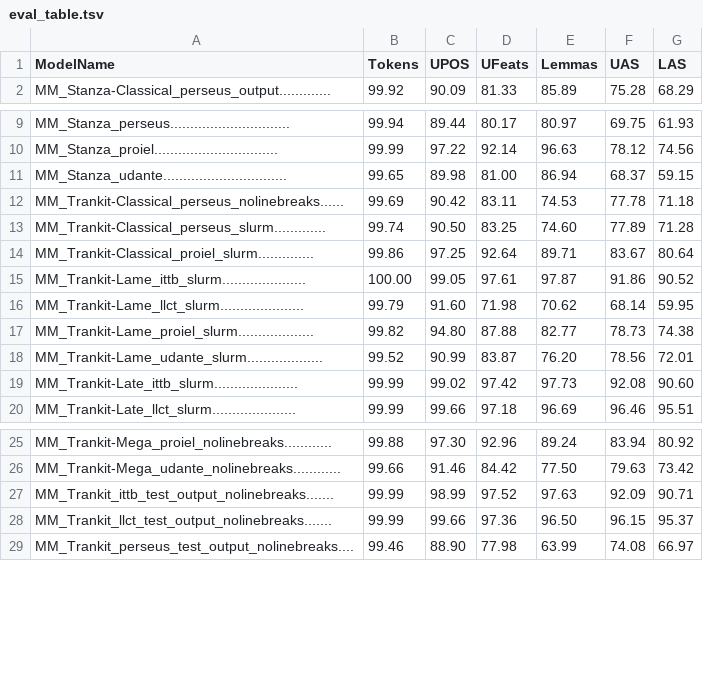
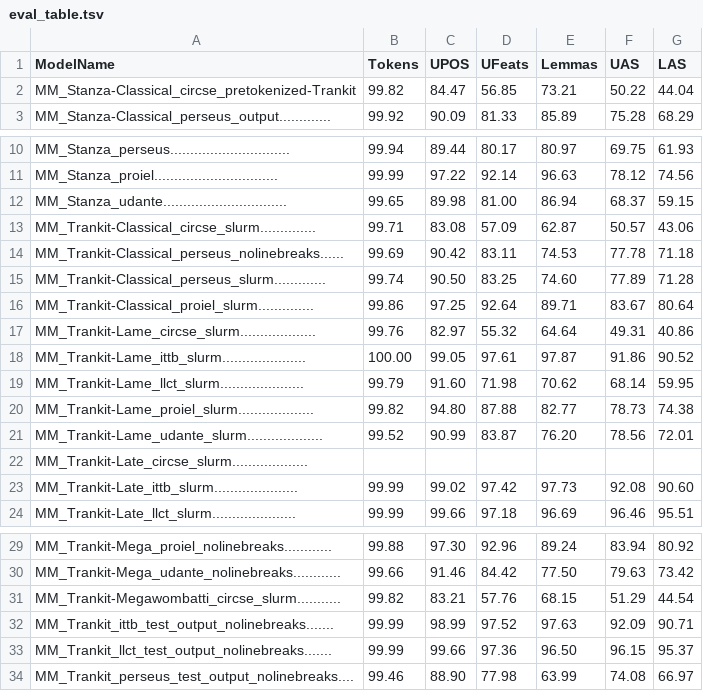
Before and after one commit to HannaKoo/Latin-Parsing, a TSV file: Results/Evaluation_metrics/eval_table.tsv, drawn as a sheet; only a part is shown, gaps mark what is left out.

Commit message:
Eval table with CIRCSEs

```diff
--- a/Results/Evaluation_metrics/eval_table.tsv
+++ b/Results/Evaluation_metrics/eval_table.tsv
@@ -1,2 +1,3 @@
 ModelName                                      	Tokens	UPOS	UFeats	Lemmas	UAS	LAS
+MM_Stanza-Classical_circse_pretokenized-Trankit	99.82	84.47	56.85	73.21	50.22	44.04
 MM_Stanza-Classical_perseus_output.............	99.92	90.09	81.33	85.89	75.28	68.29
@@ -11,2 +12,3 @@ MM_Stanza_proiel...............................	99.99	97.22	92.14	96.63	78.12	74
 MM_Stanza_udante...............................	99.65	89.98	81.00	86.94	68.37	59.15
+MM_Trankit-Classical_circse_slurm..............	99.71	83.08	57.09	62.87	50.57	43.06
 MM_Trankit-Classical_perseus_nolinebreaks......	99.69	90.42	83.11	74.53	77.78	71.18
@@ -14,2 +16,3 @@ MM_Trankit-Classical_perseus_slurm.............	99.74	90.50	83.25	74.60	77.89	71
 MM_Trankit-Classical_proiel_slurm..............	99.86	97.25	92.64	89.71	83.67	80.64
+MM_Trankit-Lame_circse_slurm...................	99.76	82.97	55.32	64.64	49.31	40.86
 MM_Trankit-Lame_ittb_slurm.....................	100.00	99.05	97.61	97.87	91.86	90.52
@@ -18,2 +21,3 @@ MM_Trankit-Lame_proiel_slurm...................	99.82	94.80	87.88	82.77	78.73	74
 MM_Trankit-Lame_udante_slurm...................	99.52	90.99	83.87	76.20	78.56	72.01
+MM_Trankit-Late_circse_slurm...................
 MM_Trankit-Late_ittb_slurm.....................	99.99	99.02	97.42	97.73	92.08	90.60
@@ -26,2 +30,3 @@ MM_Trankit-Mega_proiel_nolinebreaks............	99.88	97.30	92.96	89.24	83.94	80
 MM_Trankit-Mega_udante_nolinebreaks............	99.66	91.46	84.42	77.50	79.63	73.42
+MM_Trankit-Megawombatti_circse_slurm...........	99.82	83.21	57.76	68.15	51.29	44.54
 MM_Trankit_ittb_test_output_nolinebreaks.......	99.99	98.99	97.52	97.63	92.09	90.71
```
